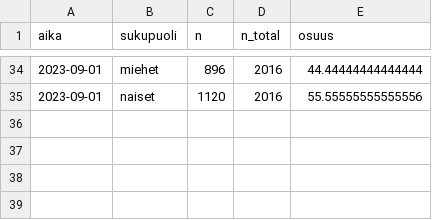
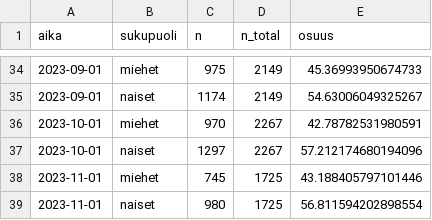
Before and after one commit to datahuone/shiny_app, a CSV file: data/summaries/sex_month_pop.csv, drawn as a sheet; only a part is shown, gaps mark what is left out; the diff covers the shown part only.

```diff
--- a/data/summaries/sex_month_pop.csv
+++ b/data/summaries/sex_month_pop.csv
@@ -34,2 +34,6 @@ aika,sukupuoli,n,n_total,osuus
-2023-09-01,miehet,896,2016,44.44444444444444
-2023-09-01,naiset,1120,2016,55.55555555555556
+2023-09-01,miehet,975,2149,45.36993950674733
+2023-09-01,naiset,1174,2149,54.63006049325267
+2023-10-01,miehet,970,2267,42.78782531980591
+2023-10-01,naiset,1297,2267,57.212174680194096
+2023-11-01,miehet,745,1725,43.188405797101446
+2023-11-01,naiset,980,1725,56.811594202898554
```
Also changed, not shown: 73 edited cells elsewhere in this file, data/summaries/age_sex_month_nonpop.csv, data/summaries/employed_age_gender.csv, 9 other files.
